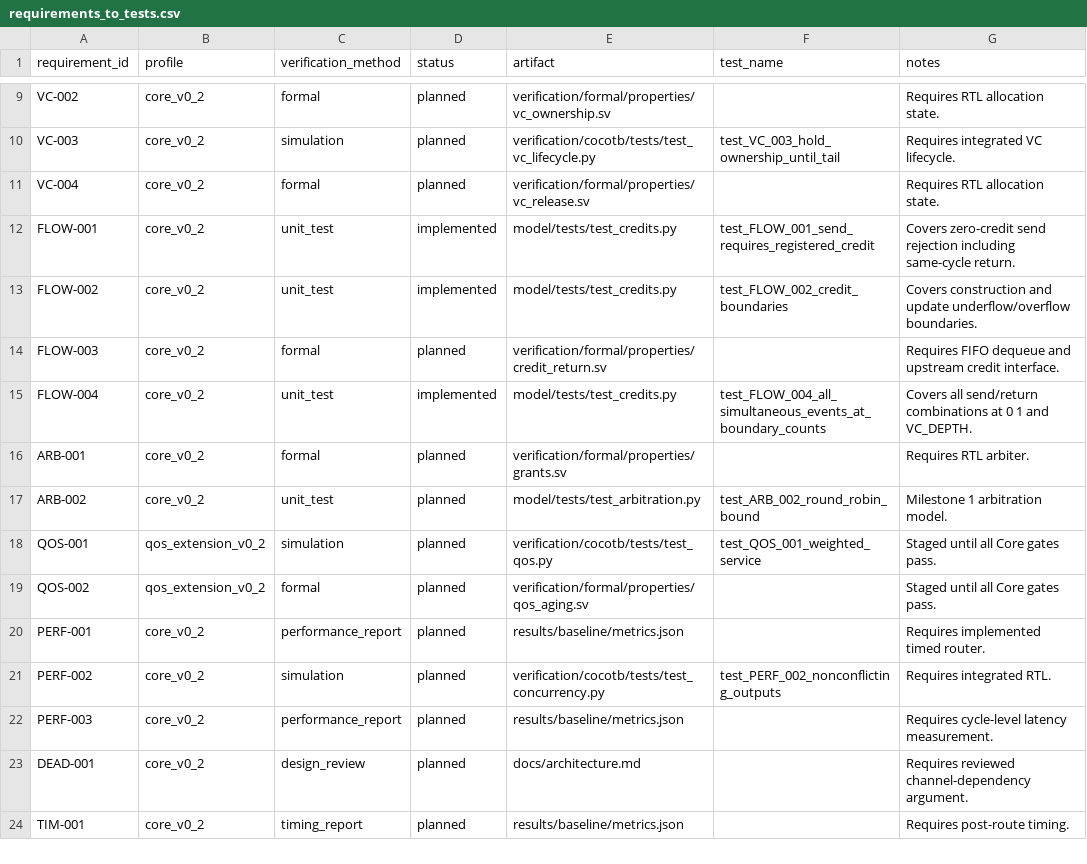
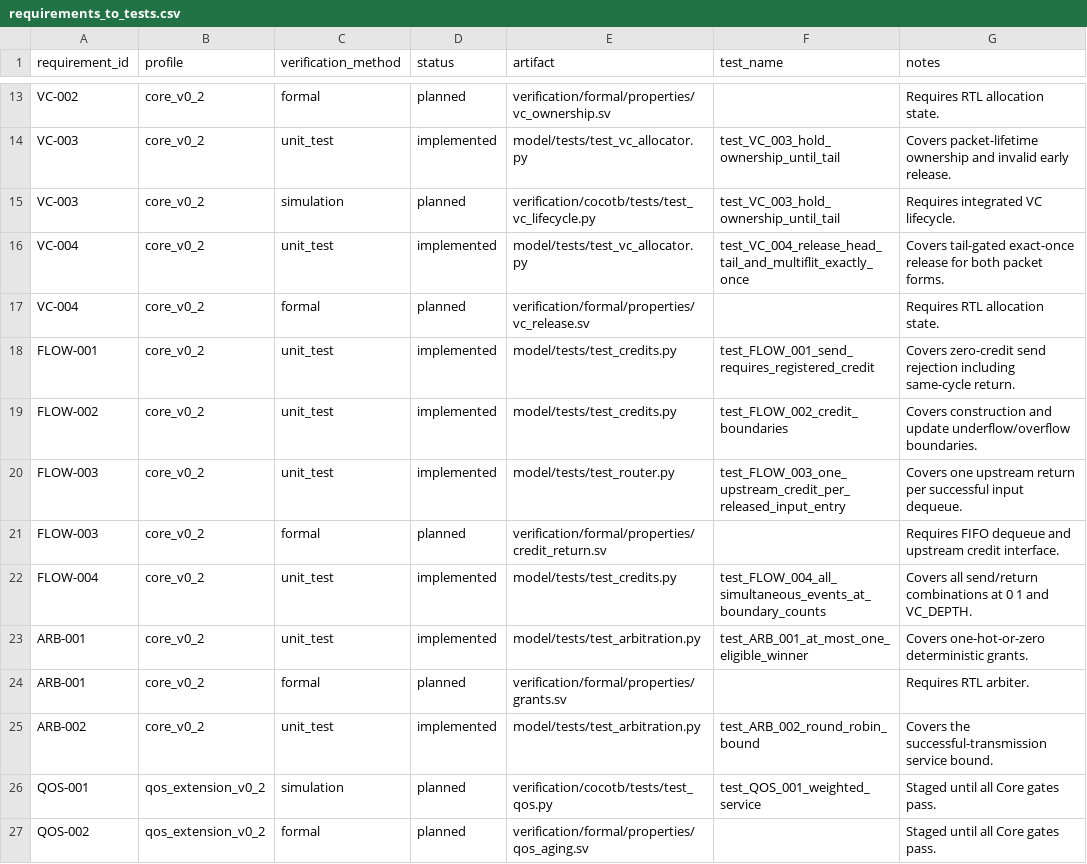
Before and after one commit to indroshady/bifrost, a CSV file: spec/requirements_to_tests.csv, drawn as a sheet; only a part is shown, gaps mark what is left out; the shorter side is filled out with more unchanged rows; addresses are those after the commit; the diff covers the shown part only; the diff names each change by its address in the sheet, - before the commit and + after, or states it on an @@ line.

```diff
--- a/spec/requirements_to_tests.csv
+++ b/spec/requirements_to_tests.csv
+row 14: VC-003 | core_v0_2 | unit_test | implemented | model/tests/test_vc_allocator.py | test_VC_003_hold_ownership_until_tail | Covers packet-lifetime ownership and invalid early release.
+row 16: VC-004 | core_v0_2 | unit_test | implemented | model/tests/test_vc_allocator.py | test_VC_004_release_head_tail_and_multiflit_exactly_once | Covers tail-gated exact-once release for both packet forms.
+row 20: FLOW-003 | core_v0_2 | unit_test | implemented | model/tests/test_router.py | test_FLOW_003_one_upstream_credit_per_released_input_entry | Covers one upstream return per successful input dequeue.
+row 23: ARB-001 | core_v0_2 | unit_test | implemented | model/tests/test_arbitration.py | test_ARB_001_at_most_one_eligible_winner | Covers one-hot-or-zero deterministic grants.
-D25 (status): planned
+D25 (status): implemented
-G25 (notes): Milestone 1 arbitration model.
+G25 (notes): Covers the successful-transmission service bound.
```
Also changed, not shown: 9 added rows and 3 edited cells elsewhere in this file, 12 other files.
